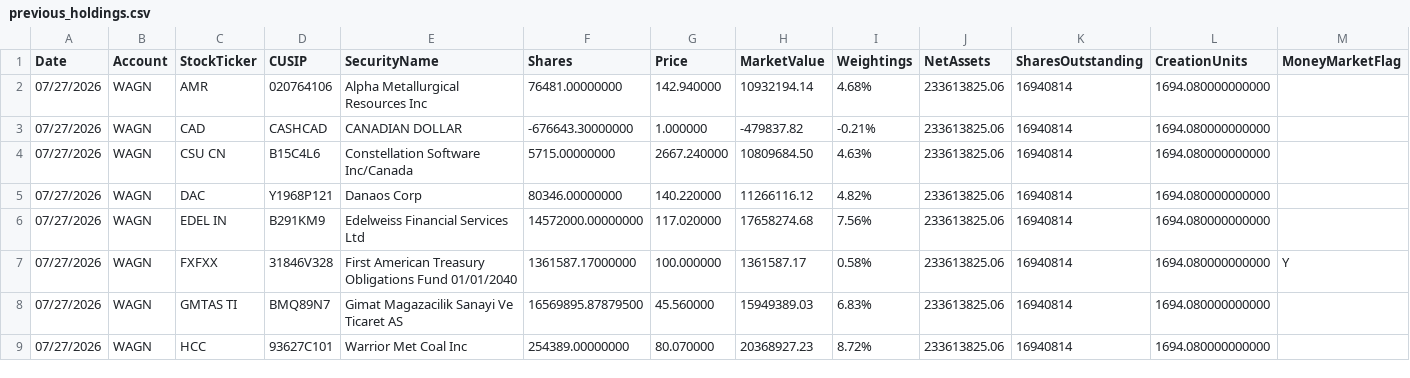
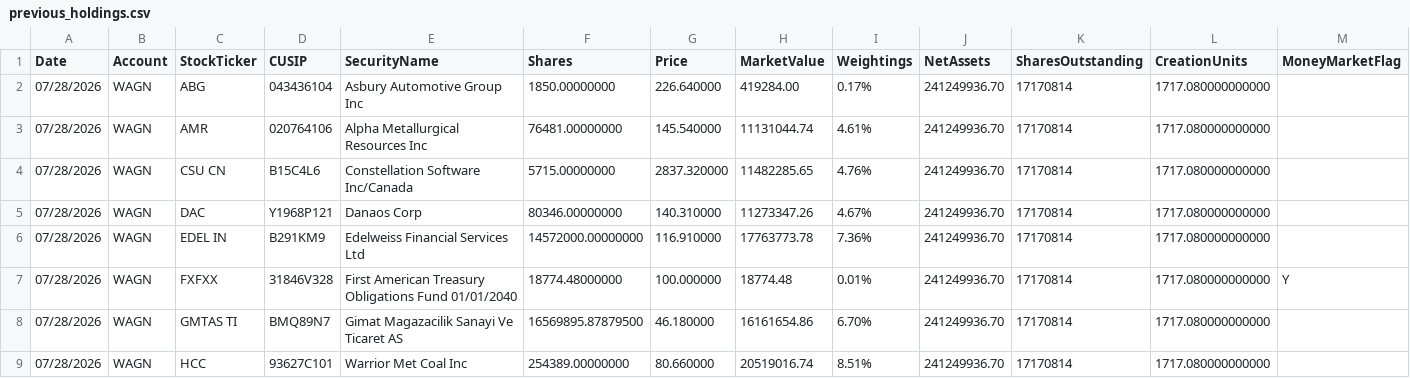
Before and after one commit to amirahmedimtiaz/pabrai-portfolio-monitor, a CSV file: previous_holdings.csv, drawn as a sheet; only a part is shown; the diff covers the shown part only.

```diff
--- a/previous_holdings.csv
+++ b/previous_holdings.csv
@@ -1,9 +1,9 @@
 Date,Account,StockTicker,CUSIP,SecurityName,Shares,Price,MarketValue,Weightings,NetAssets,SharesOutstanding,CreationUnits,MoneyMarketFlag
-07/27/2026,WAGN,AMR,020764106,Alpha Metallurgical Resources Inc,76481.00000000,142.940000,10932194.14,4.68%,233613825.06,16940814,1694.080000000000,
-07/27/2026,WAGN,CAD,CASHCAD,CANADIAN DOLLAR,-676643.30000000,1.000000,-479837.82,-0.21%,233613825.06,16940814,1694.080000000000,
-07/27/2026,WAGN,CSU CN,B15C4L6,Constellation Software Inc/Canada,5715.00000000,2667.240000,10809684.50,4.63%,233613825.06,16940814,1694.080000000000,
-07/27/2026,WAGN,DAC,Y1968P121,Danaos Corp,80346.00000000,140.220000,11266116.12,4.82%,233613825.06,16940814,1694.080000000000,
-07/27/2026,WAGN,EDEL IN,B291KM9,Edelweiss Financial Services Ltd,14572000.00000000,117.020000,17658274.68,7.56%,233613825.06,16940814,1694.080000000000,
-07/27/2026,WAGN,FXFXX,31846V328,First American Treasury Obligations Fund 01/01/2040,1361587.17000000,100.000000,1361587.17,0.58%,233613825.06,16940814,1694.080000000000,Y
-07/27/2026,WAGN,GMTAS TI,BMQ89N7,Gimat Magazacilik Sanayi Ve Ticaret AS,16569895.87879500,45.560000,15949389.03,6.83%,233613825.06,16940814,1694.080000000000,
-07/27/2026,WAGN,HCC,93627C101,Warrior Met Coal Inc,254389.00000000,80.070000,20368927.23,8.72%,233613825.06,16940814,1694.080000000000,
+07/28/2026,WAGN,ABG,043436104,Asbury Automotive Group Inc,1850.00000000,226.640000,419284.00,0.17%,241249936.70,17170814,1717.080000000000,
+07/28/2026,WAGN,AMR,020764106,Alpha Metallurgical Resources Inc,76481.00000000,145.540000,11131044.74,4.61%,241249936.70,17170814,1717.080000000000,
+07/28/2026,WAGN,CSU CN,B15C4L6,Constellation Software Inc/Canada,5715.00000000,2837.320000,11482285.65,4.76%,241249936.70,17170814,1717.080000000000,
+07/28/2026,WAGN,DAC,Y1968P121,Danaos Corp,80346.00000000,140.310000,11273347.26,4.67%,241249936.70,17170814,1717.080000000000,
+07/28/2026,WAGN,EDEL IN,B291KM9,Edelweiss Financial Services Ltd,14572000.00000000,116.910000,17763773.78,7.36%,241249936.70,17170814,1717.080000000000,
+07/28/2026,WAGN,FXFXX,31846V328,First American Treasury Obligations Fund 01/01/2040,18774.48000000,100.000000,18774.48,0.01%,241249936.70,17170814,1717.080000000000,Y
+07/28/2026,WAGN,GMTAS TI,BMQ89N7,Gimat Magazacilik Sanayi Ve Ticaret AS,16569895.87879500,46.180000,16161654.86,6.70%,241249936.70,17170814,1717.080000000000,
+07/28/2026,WAGN,HCC,93627C101,Warrior Met Coal Inc,254389.00000000,80.660000,20519016.74,8.51%,241249936.70,17170814,1717.080000000000,
```
Also changed, not shown: 117 edited cells elsewhere in this file.
